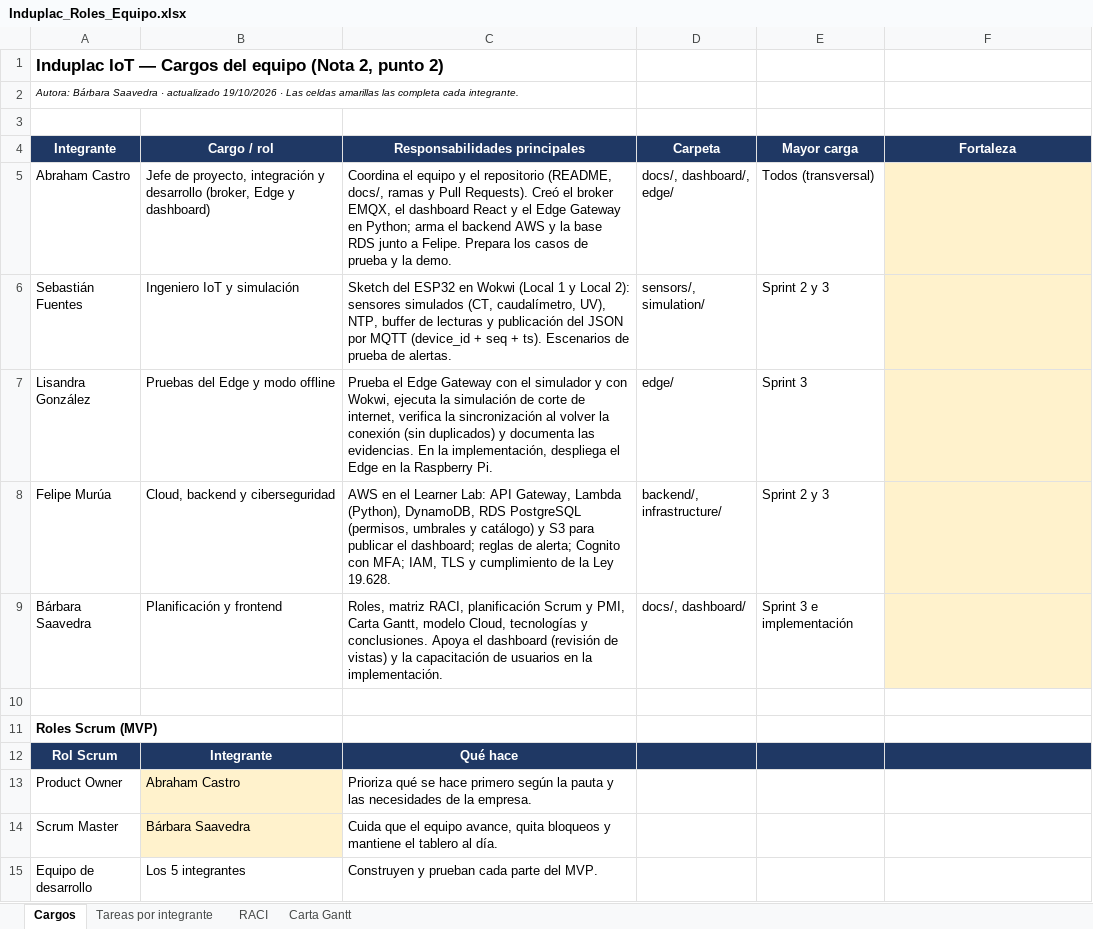
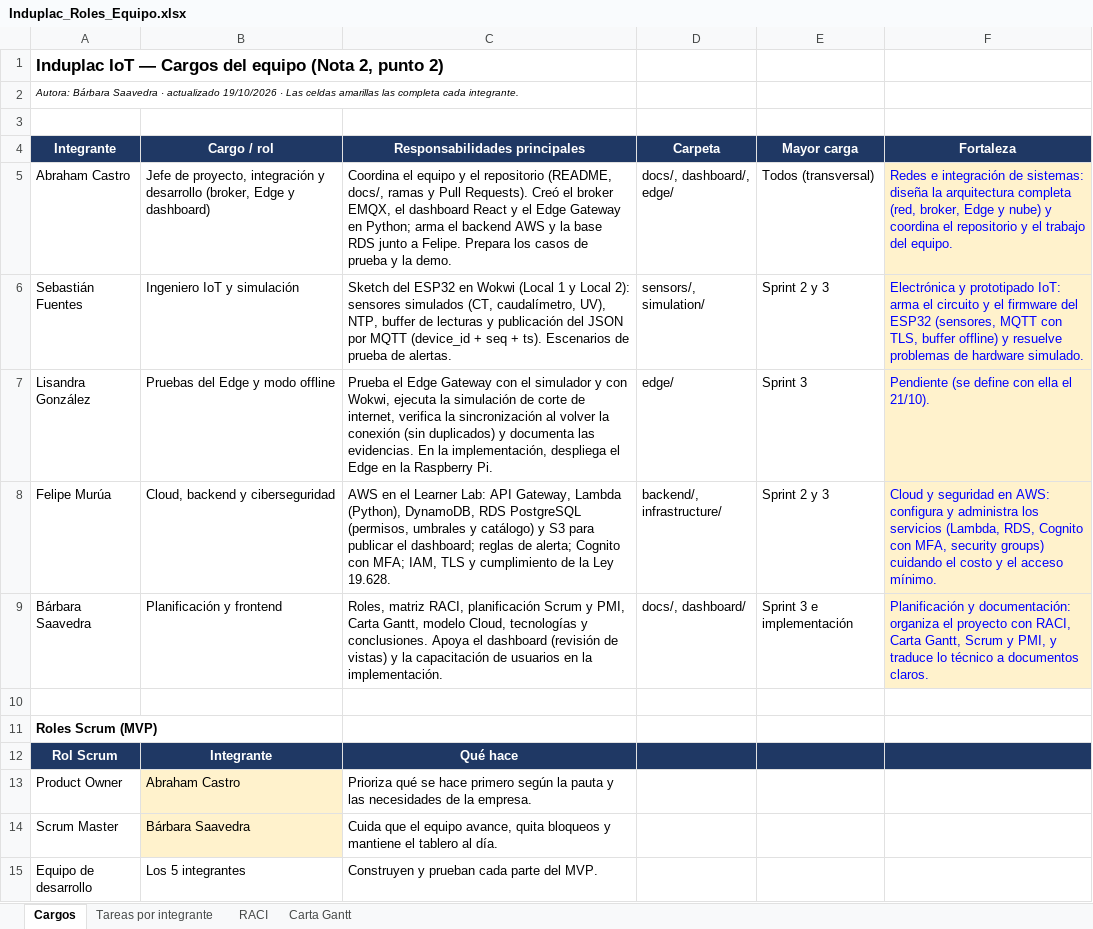
Before and after one commit to Aburahamu20/Induplac, an Excel workbook: docs/nota-2/Induplac_Roles_Equipo.xlsx, sheet Cargos, drawn as a sheet; values as stored, in another font and other column widths than the file's, no borders; the diff names each change by its address in the sheet, - before the commit and + after, or states it on an @@ line.

```diff
--- a/docs/nota-2/Induplac_Roles_Equipo.xlsx (sheet Cargos)
+++ b/docs/nota-2/Induplac_Roles_Equipo.xlsx (sheet Cargos)
-F5 (Fortaleza): (empty)
+F5 (Fortaleza): Redes e integración de sistemas: diseña la arquitectura completa (red, broker, Edge y nube) y coordina el repositorio y el trabajo del equipo.
-F6 (Fortaleza): (empty)
+F6 (Fortaleza): Electrónica y prototipado IoT: arma el circuito y el firmware del ESP32 (sensores, MQTT con TLS, buffer offline) y resuelve problemas de hardware simulado.
-F7 (Fortaleza): (empty)
+F7 (Fortaleza): Pendiente (se define con ella el 21/10).
-F8 (Fortaleza): (empty)
+F8 (Fortaleza): Cloud y seguridad en AWS: configura y administra los servicios (Lambda, RDS, Cognito con MFA, security groups) cuidando el costo y el acceso mínimo.
-F9 (Fortaleza): (empty)
+F9 (Fortaleza): Planificación y documentación: organiza el proyecto con RACI, Carta Gantt, Scrum y PMI, y traduce lo técnico a documentos claros.
```
Also changed, not shown: 3 other files.
